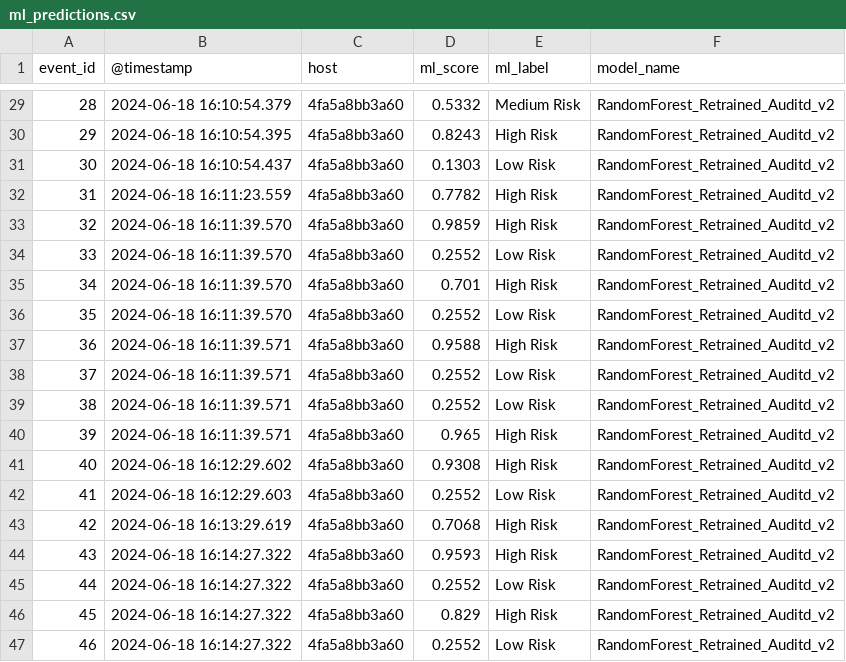
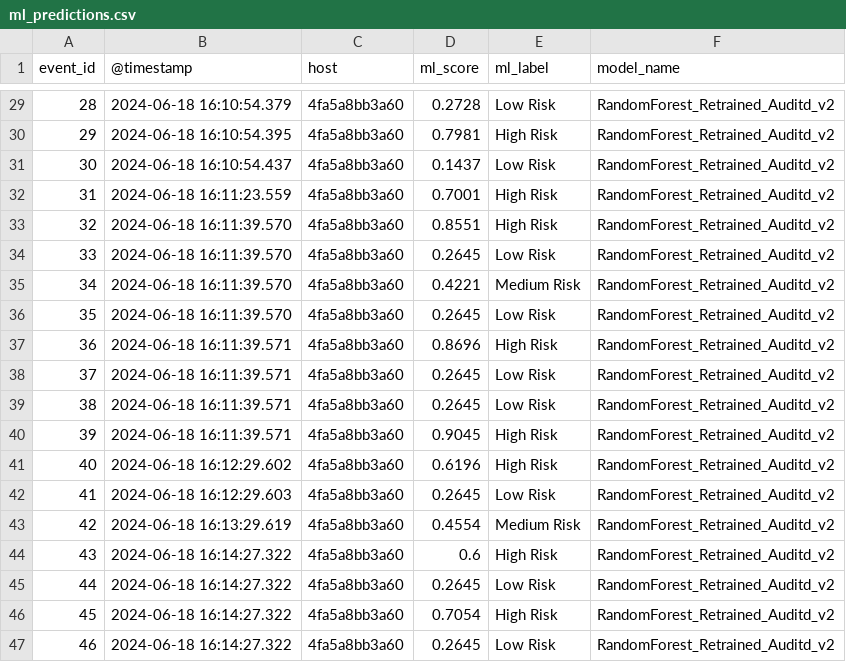
Before and after one commit to IT-Sultan/Cyber-Defense-Digital-Twin, a CSV file: data/processed/ml_predictions.csv, drawn as a sheet; only a part is shown, gaps mark what is left out; the diff covers the shown part only.

```diff
--- a/data/processed/ml_predictions.csv
+++ b/data/processed/ml_predictions.csv
@@ -29,19 +29,19 @@ event_id,@timestamp,host,ml_score,ml_label,model_name
-28,2024-06-18 16:10:54.379,4fa5a8bb3a60,0.5332,Medium Risk,RandomForest_Retrained_Auditd_v2
-29,2024-06-18 16:10:54.395,4fa5a8bb3a60,0.8243,High Risk,RandomForest_Retrained_Auditd_v2
-30,2024-06-18 16:10:54.437,4fa5a8bb3a60,0.1303,Low Risk,RandomForest_Retrained_Auditd_v2
-31,2024-06-18 16:11:23.559,4fa5a8bb3a60,0.7782,High Risk,RandomForest_Retrained_Auditd_v2
-32,2024-06-18 16:11:39.570,4fa5a8bb3a60,0.9859,High Risk,RandomForest_Retrained_Auditd_v2
-33,2024-06-18 16:11:39.570,4fa5a8bb3a60,0.2552,Low Risk,RandomForest_Retrained_Auditd_v2
-34,2024-06-18 16:11:39.570,4fa5a8bb3a60,0.701,High Risk,RandomForest_Retrained_Auditd_v2
-35,2024-06-18 16:11:39.570,4fa5a8bb3a60,0.2552,Low Risk,RandomForest_Retrained_Auditd_v2
-36,2024-06-18 16:11:39.571,4fa5a8bb3a60,0.9588,High Risk,RandomForest_Retrained_Auditd_v2
-37,2024-06-18 16:11:39.571,4fa5a8bb3a60,0.2552,Low Risk,RandomForest_Retrained_Auditd_v2
-38,2024-06-18 16:11:39.571,4fa5a8bb3a60,0.2552,Low Risk,RandomForest_Retrained_Auditd_v2
-39,2024-06-18 16:11:39.571,4fa5a8bb3a60,0.965,High Risk,RandomForest_Retrained_Auditd_v2
-40,2024-06-18 16:12:29.602,4fa5a8bb3a60,0.9308,High Risk,RandomForest_Retrained_Auditd_v2
-41,2024-06-18 16:12:29.603,4fa5a8bb3a60,0.2552,Low Risk,RandomForest_Retrained_Auditd_v2
-42,2024-06-18 16:13:29.619,4fa5a8bb3a60,0.7068,High Risk,RandomForest_Retrained_Auditd_v2
-43,2024-06-18 16:14:27.322,4fa5a8bb3a60,0.9593,High Risk,RandomForest_Retrained_Auditd_v2
-44,2024-06-18 16:14:27.322,4fa5a8bb3a60,0.2552,Low Risk,RandomForest_Retrained_Auditd_v2
-45,2024-06-18 16:14:27.322,4fa5a8bb3a60,0.829,High Risk,RandomForest_Retrained_Auditd_v2
-46,2024-06-18 16:14:27.322,4fa5a8bb3a60,0.2552,Low Risk,RandomForest_Retrained_Auditd_v2
+28,2024-06-18 16:10:54.379,4fa5a8bb3a60,0.2728,Low Risk,RandomForest_Retrained_Auditd_v2
+29,2024-06-18 16:10:54.395,4fa5a8bb3a60,0.7981,High Risk,RandomForest_Retrained_Auditd_v2
+30,2024-06-18 16:10:54.437,4fa5a8bb3a60,0.1437,Low Risk,RandomForest_Retrained_Auditd_v2
+31,2024-06-18 16:11:23.559,4fa5a8bb3a60,0.7001,High Risk,RandomForest_Retrained_Auditd_v2
+32,2024-06-18 16:11:39.570,4fa5a8bb3a60,0.8551,High Risk,RandomForest_Retrained_Auditd_v2
+33,2024-06-18 16:11:39.570,4fa5a8bb3a60,0.2645,Low Risk,RandomForest_Retrained_Auditd_v2
+34,2024-06-18 16:11:39.570,4fa5a8bb3a60,0.4221,Medium Risk,RandomForest_Retrained_Auditd_v2
+35,2024-06-18 16:11:39.570,4fa5a8bb3a60,0.2645,Low Risk,RandomForest_Retrained_Auditd_v2
+36,2024-06-18 16:11:39.571,4fa5a8bb3a60,0.8696,High Risk,RandomForest_Retrained_Auditd_v2
+37,2024-06-18 16:11:39.571,4fa5a8bb3a60,0.2645,Low Risk,RandomForest_Retrained_Auditd_v2
+38,2024-06-18 16:11:39.571,4fa5a8bb3a60,0.2645,Low Risk,RandomForest_Retrained_Auditd_v2
+39,2024-06-18 16:11:39.571,4fa5a8bb3a60,0.9045,High Risk,RandomForest_Retrained_Auditd_v2
+40,2024-06-18 16:12:29.602,4fa5a8bb3a60,0.6196,High Risk,RandomForest_Retrained_Auditd_v2
+41,2024-06-18 16:12:29.603,4fa5a8bb3a60,0.2645,Low Risk,RandomForest_Retrained_Auditd_v2
+42,2024-06-18 16:13:29.619,4fa5a8bb3a60,0.4554,Medium Risk,RandomForest_Retrained_Auditd_v2
+43,2024-06-18 16:14:27.322,4fa5a8bb3a60,0.6,High Risk,RandomForest_Retrained_Auditd_v2
+44,2024-06-18 16:14:27.322,4fa5a8bb3a60,0.2645,Low Risk,RandomForest_Retrained_Auditd_v2
+45,2024-06-18 16:14:27.322,4fa5a8bb3a60,0.7054,High Risk,RandomForest_Retrained_Auditd_v2
+46,2024-06-18 16:14:27.322,4fa5a8bb3a60,0.2645,Low Risk,RandomForest_Retrained_Auditd_v2
```
Also changed, not shown: 31 edited cells elsewhere in this file, 3 other files.
